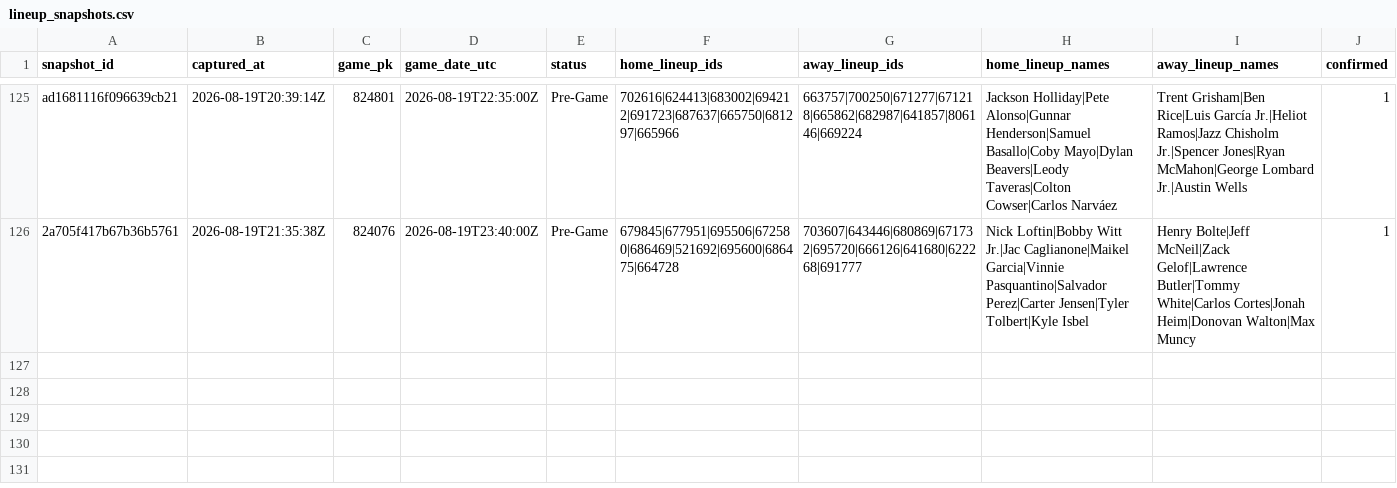
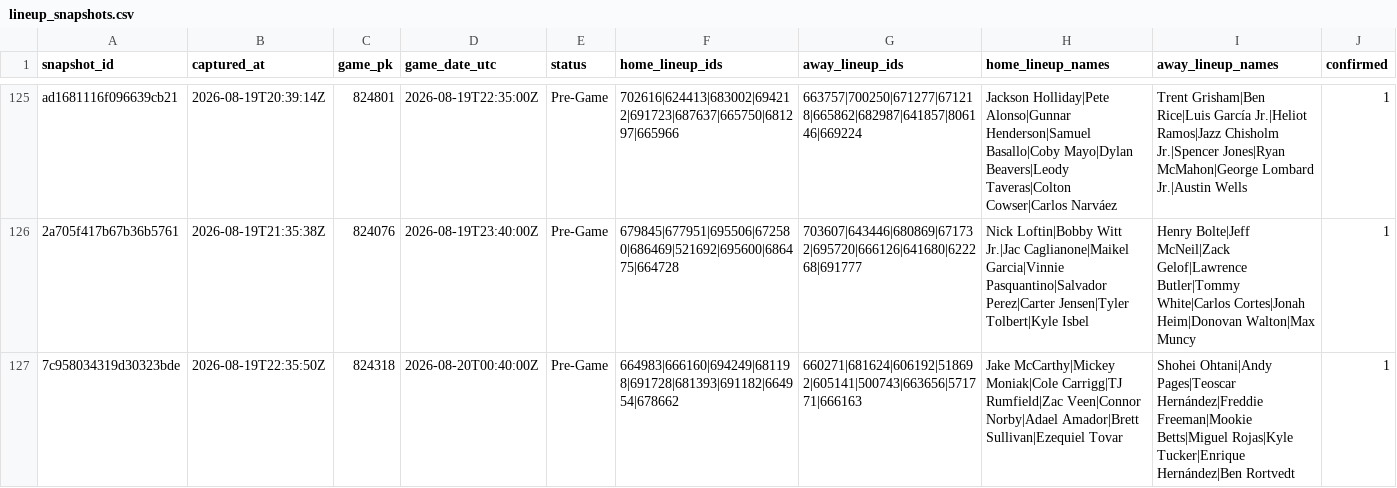
Before and after one commit to joshuakingsland/claude-diamond, a CSV file: data/lineup_snapshots.csv, drawn as a sheet; only a part is shown, gaps mark what is left out; the diff names each change by its address in the sheet, - before the commit and + after, or states it on an @@ line.

```diff
--- a/data/lineup_snapshots.csv
+++ b/data/lineup_snapshots.csv
+row 127: 7c958034319d30323bde | 2026-08-19T22:35:50Z | 824318 | 2026-08-20T00:40:00Z | Pre-Game | 664983|666160|694249|681198|691728|681393|691182|664954|678662 | 660271|681624|606192|518692|605141|500743|663656|571771|666163 | Jake McCarthy|Mickey Moniak|Cole Carrigg|TJ Rumfield|Zac Veen|Connor Norby|Adael Amador|Brett Sullivan|Ezequiel Tovar | Shohei Ohtani|Andy Pages|Teoscar Hernández|Freddie Freeman|Mookie Betts|Miguel Rojas|Kyle Tucker|Enrique Hernández|Ben Rortvedt | 1
```
Also changed, not shown: data/clv_signals.csv, data/lines_upcoming.csv, 10 other files.
